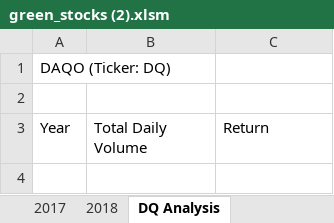
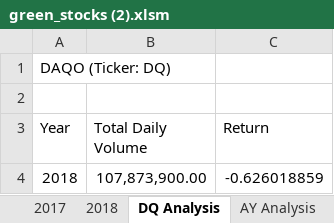
Before and after one commit to wahib453/stock-analysis2, an Excel workbook: green_stocks (2).xlsm, sheet DQ Analysis, drawn as a sheet; values as stored, in another font and other column widths than the file's, no borders; the diff names each change by its address in the sheet, - before the commit and + after, or states it on an @@ line.

```diff
--- a/green_stocks (2).xlsm (sheet DQ Analysis)
+++ b/green_stocks (2).xlsm (sheet DQ Analysis)
+sheet tab: AY Analysis
+row 4: 2018 | 107,873,900.00 | -0.626018859
```
Also changed, not shown: other sheet tabs.
